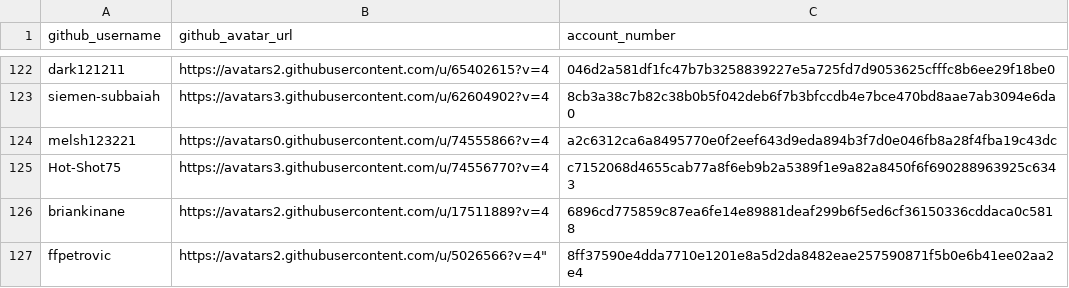
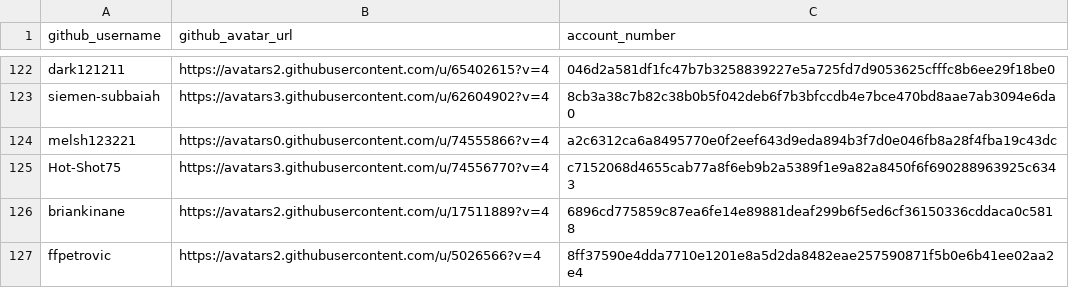
Before and after one commit to buckyroberts/Payment-Processor, a CSV file: csvs/contributors.csv, drawn as a sheet; only a part is shown, gaps mark what is left out.

Commit message:
Update contributors.csv

```diff
--- a/csvs/contributors.csv
+++ b/csvs/contributors.csv
@@ -126,2 +126,2 @@ Hot-Shot75,https://avatars3.githubusercontent.com/u/74556770?v=4,c7152068d4655ca
 briankinane,https://avatars2.githubusercontent.com/u/17511889?v=4,6896cd775859c87ea6fe14e89881deaf299b6f5ed6cf36150336cddaca0c5818
-ffpetrovic,https://avatars2.githubusercontent.com/u/5026566?v=4",8ff37590e4dda7710e1201e8a5d2da8482eae257590871f5b0e6b41ee02aa2e4
+ffpetrovic,https://avatars2.githubusercontent.com/u/5026566?v=4,8ff37590e4dda7710e1201e8a5d2da8482eae257590871f5b0e6b41ee02aa2e4
```
